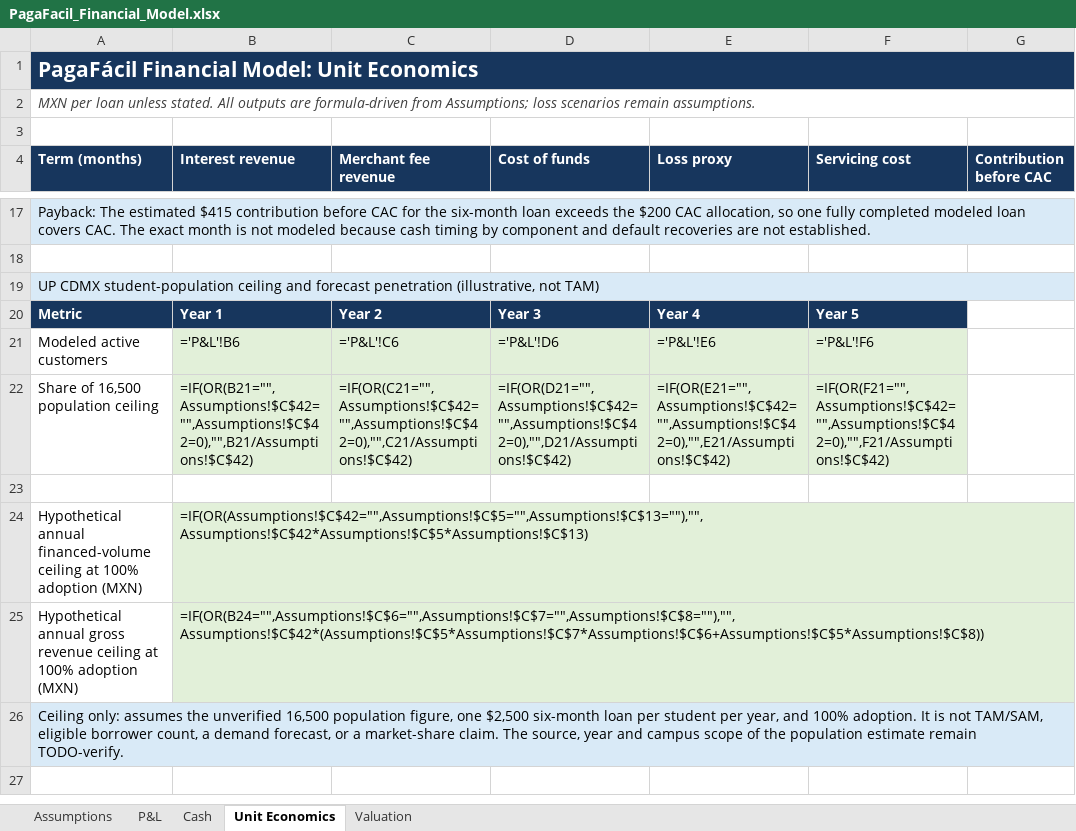
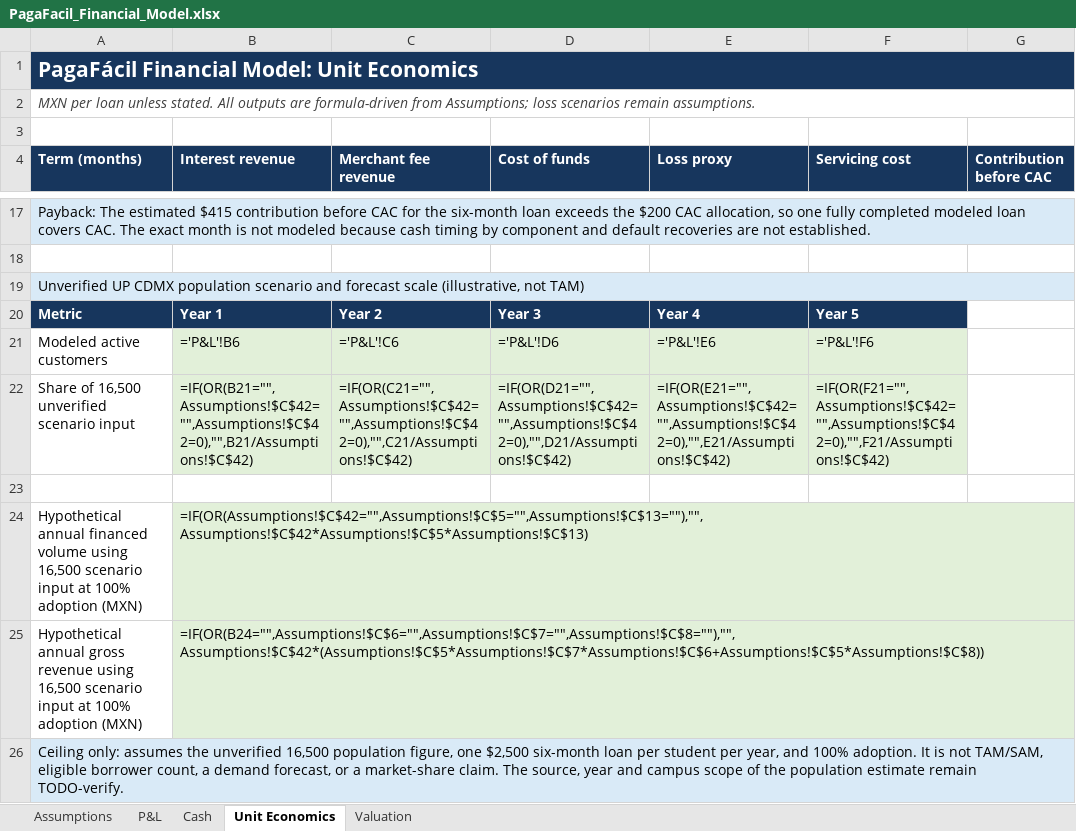
Before and after one commit to Najhid/Paga-F-cil-, an Excel workbook: PagaFacil_Financial_Model.xlsx, sheet Unit Economics, drawn as a sheet; only a part is shown, gaps mark what is left out; values as stored, in another font and other column widths than the file's, no borders; formulas without a stored value are shown as written; the diff names each change by its address in the sheet, - before the commit and + after, or states it on an @@ line.

```diff
--- a/PagaFacil_Financial_Model.xlsx (sheet Unit Economics)
+++ b/PagaFacil_Financial_Model.xlsx (sheet Unit Economics)
-A19 (Term (months)): UP CDMX student-population ceiling and forecast penetration (illustrative, not…
+A19 (Term (months)): Unverified UP CDMX population scenario and forecast scale (illustrative, not…
-A22 (Term (months)): Share of 16,500 population ceiling
+A22 (Term (months)): Share of 16,500 unverified scenario input
-A24 (Term (months)): Hypothetical annual financed-volume ceiling at 100%…
+A24 (Term (months)): Hypothetical annual financed volume using 16,500 scenario input at 100%…
-A25 (Term (months)): …gross revenue ceiling at 100%…
+A25 (Term (months)): …gross revenue using 16,500 scenario input at 100%…
```
Also changed, not shown: sheet Assumptions, 5 other files.
